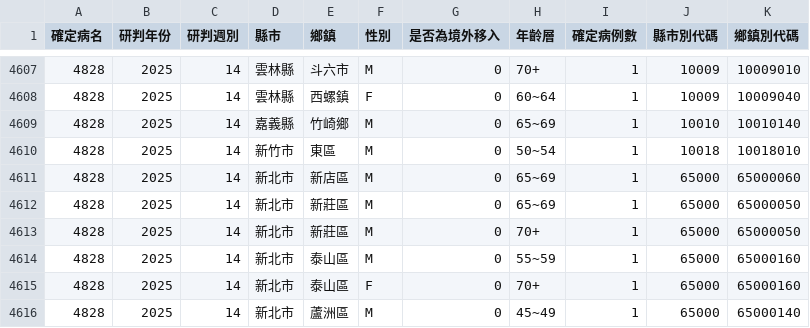
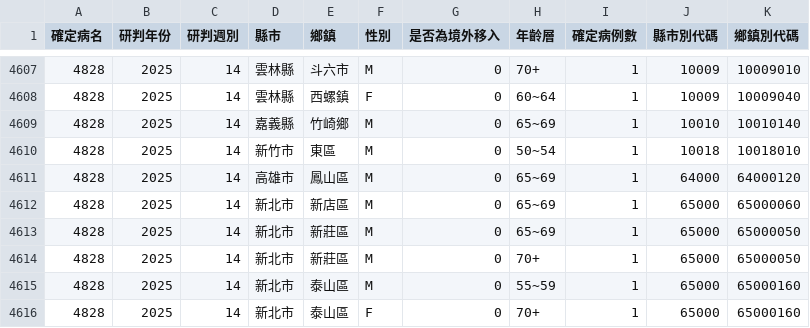
Before and after one commit to doggy8088/cdc-data, a CSV file: data/地區年齡性別統計表-退伍軍人病-依個案研判日統計(以週為單位)/地區年齡性別統計表.csv, drawn as a sheet; only a part is shown, gaps mark what is left out; the shorter side is filled out with more unchanged rows; the diff names each change by its address in the sheet, - before the commit and + after, or states it on an @@ line.

```diff
--- a/data/地區年齡性別統計表-退伍軍人病-依個案研判日統計(以週為單位)/地區年齡性別統計表.csv
+++ b/data/地區年齡性別統計表-退伍軍人病-依個案研判日統計(以週為單位)/地區年齡性別統計表.csv
+row 4611: 4828 | 2025 | 14 | 高雄市 | 鳳山區 | M | 0 | 65~69 | 1 | 64000 | 64000120
```
Also changed, not shown: data/地區年齡性別統計表-急性病毒性Ａ型肝炎-依個案研判日統計(以週為單位)/地區年齡性別統計表.csv, data/地區年齡性別統計表-急性病毒性Ａ型肝炎-依發病日統計(以月為單位)/地區年齡性別統計表.csv, 10 other files.
